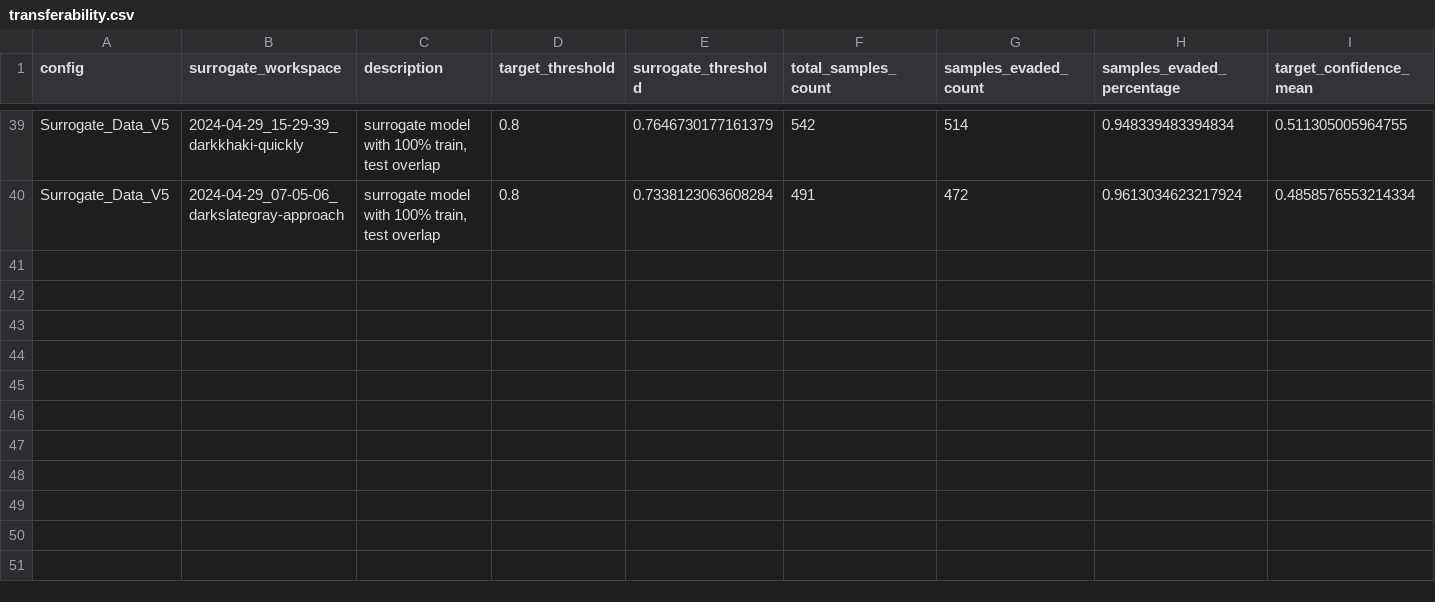
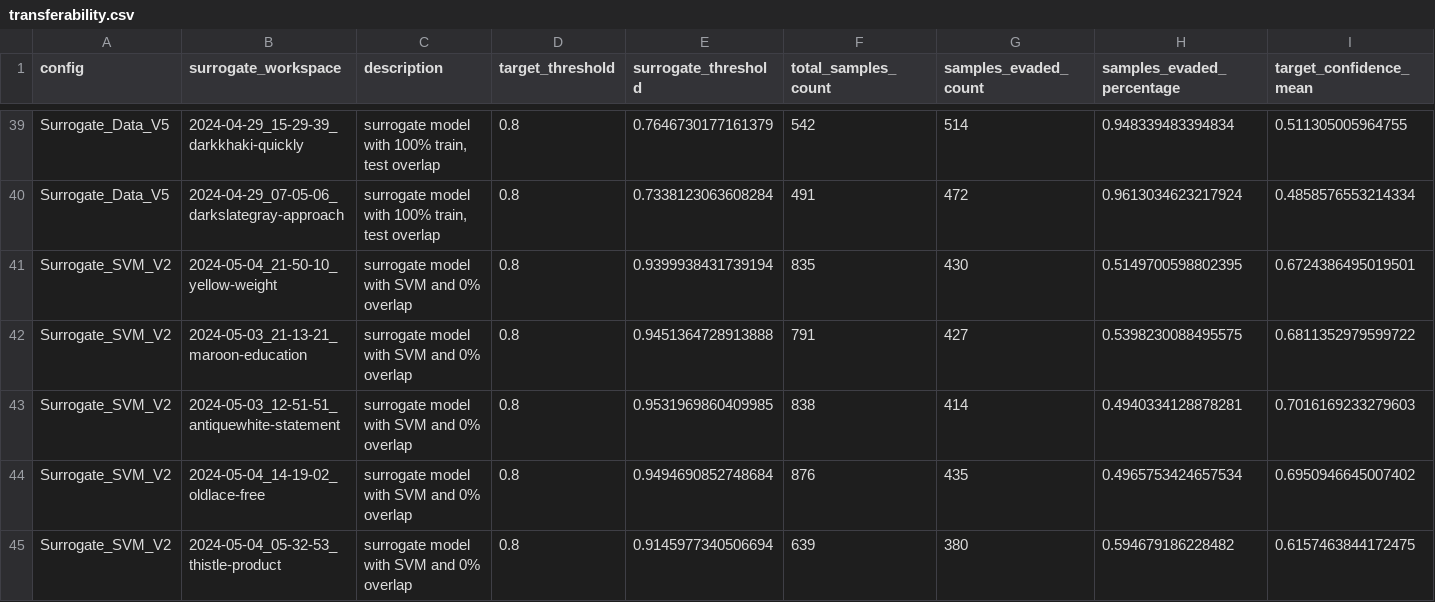
Before and after one commit to docluis/WAFcraft-docker, a CSV file: wafcraft/results/target_2024-04-07_18-15-53_brown-lot/transferability.csv, drawn as a sheet; only a part is shown, gaps mark what is left out; rows hold the shown columns only; the diff names each change by its address in the sheet, - before the commit and + after, or states it on an @@ line.

```diff
--- a/wafcraft/results/target_2024-04-07_18-15-53_brown-lot/transferability.csv
+++ b/wafcraft/results/target_2024-04-07_18-15-53_brown-lot/transferability.csv
+row 41: Surrogate_SVM_V2 | 2024-05-04_21-50-10_yellow-weight | surrogate model with SVM and 0% overlap | 0.8 | 0.9399938431739194 | 835 | 430 | 0.5149700598802395 | 0.6724386495019501
+row 42: Surrogate_SVM_V2 | 2024-05-03_21-13-21_maroon-education | surrogate model with SVM and 0% overlap | 0.8 | 0.9451364728913888 | 791 | 427 | 0.5398230088495575 | 0.6811352979599722
+row 43: Surrogate_SVM_V2 | 2024-05-03_12-51-51_antiquewhite-statement | surrogate model with SVM and 0% overlap | 0.8 | 0.9531969860409985 | 838 | 414 | 0.4940334128878281 | 0.7016169233279603
+row 44: Surrogate_SVM_V2 | 2024-05-04_14-19-02_oldlace-free | surrogate model with SVM and 0% overlap | 0.8 | 0.9494690852748684 | 876 | 435 | 0.4965753424657534 | 0.6950946645007402
+row 45: Surrogate_SVM_V2 | 2024-05-04_05-32-53_thistle-product | surrogate model with SVM and 0% overlap | 0.8 | 0.9145977340506694 | 639 | 380 | 0.594679186228482 | 0.6157463844172475
```
Also changed, not shown: 12 other files.
